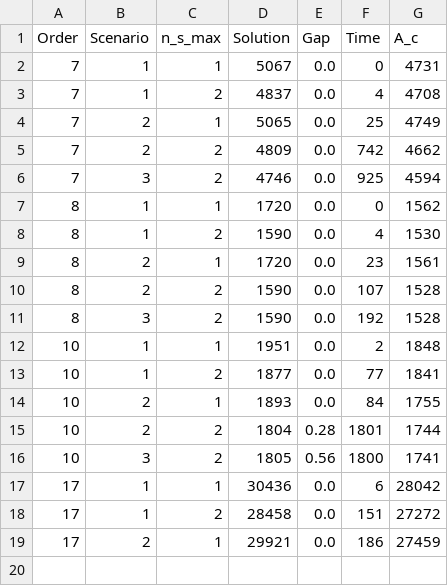
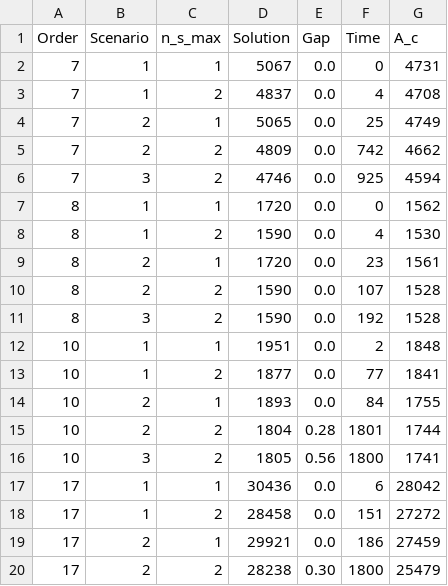
Before and after one commit to iNko97/HoneyCombCSP_IP_Formulation, a CSV file: Output/results.csv, drawn as a sheet.

```diff
--- a/Output/results.csv
+++ b/Output/results.csv
@@ -19 +19,2 @@ Order,Scenario,n_s_max,Solution,Gap,Time,A_c
 17,2,1,29921,0.0,186,27459
+17,2,2,28238,0.30,1800,25479
```
Also changed, not shown: 2 other files.
